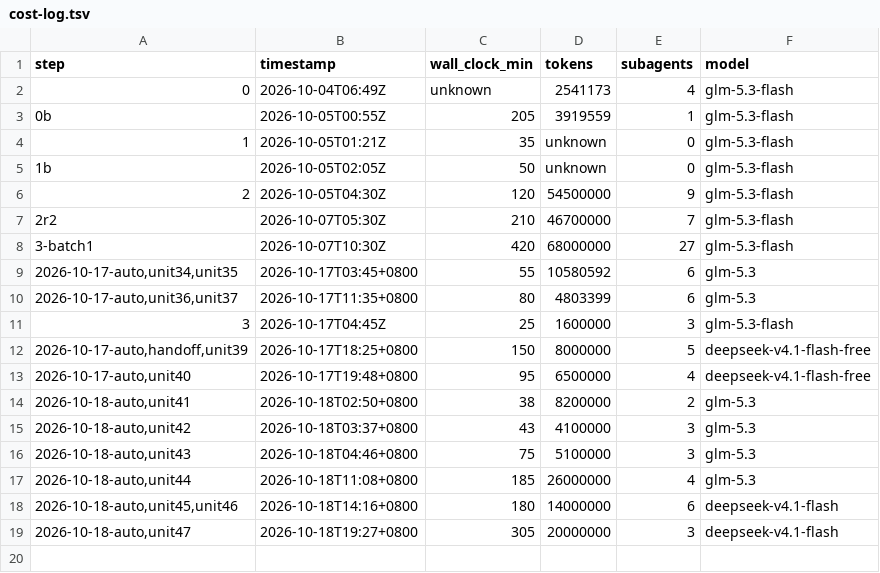
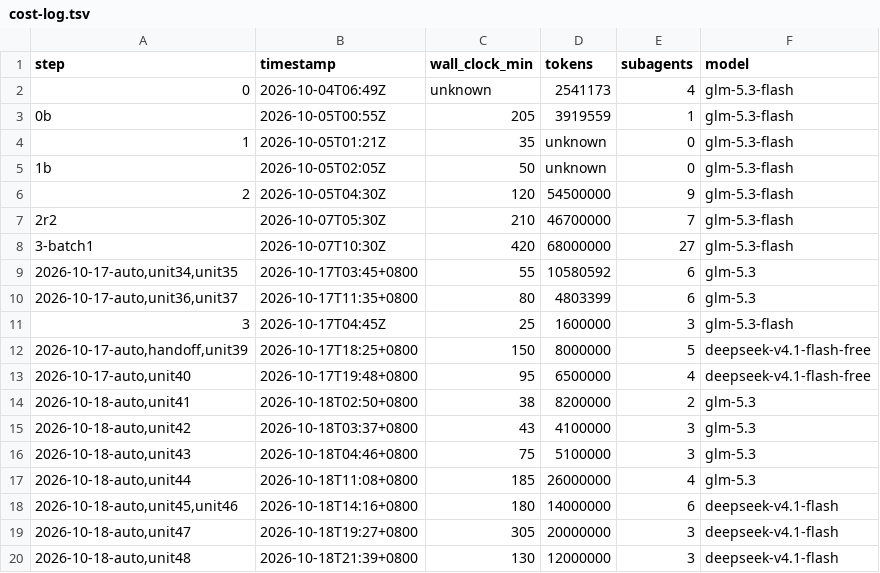
Before and after one commit to coreseekdev/Glean, a TSV file: migration/cost-log.tsv, drawn as a sheet; the diff names each change by its address in the sheet, - before the commit and + after, or states it on an @@ line.

Commit message:
migration: records refresh — unit 48 shipped (46 unit-commits / 45 files; glean-db 6/84); internal.thrift inventory pin; cost log
HANDOFF §2: HEAD 67cf160, 76 commits, counters 46 unit-commits / 45
distinct target files shipped (341 of 386 manifest units remain);
glean-db dashboard 5/85 -> 6/84 (row 48); fork-sync count 22 (this
records refresh makes 23). §2.4 queue head -> row 49
(database/catalog/filter.rs, two-level directory), then row 50
(database/catalog/store.rs). §4.1 glean-db gains the database/meta.rs
entry (generated-module dispositions + time_sec seam sketch + the
Meta-JSON oracle). New open items: the Step-4 generated-module homes
(crate::internal::types reconciliation vs glean-schema's cross-crate
use; thrift::DBVersion; glean_util::time_sec) and the Meta-JSON parity
oracle (aeson leniency + escaping divergences; no inventory JSON_PARITY
row yet).

migration/inventory.tsv: the row DECISIONS 2026-10-05 promised for
Glean.Internal.Types (generated; no manifest row) — the crate::internal
::types home pin, the assumed-import consumption, the Step-4 cross-crate
option, and evidence cites.

cost-log.tsv: 2026-10-18-auto,unit48 row (130 min, 12M tokens, 3
subagents, deepseek-v4.1-flash).

```diff
--- a/migration/cost-log.tsv
+++ b/migration/cost-log.tsv
+row 20: 2026-10-18-auto,unit48 | 2026-10-18T21:39+0800 | 130 | 12000000 | 3 | deepseek-v4.1-flash
```
Also changed, not shown: migration/inventory.tsv, 1 other file.
